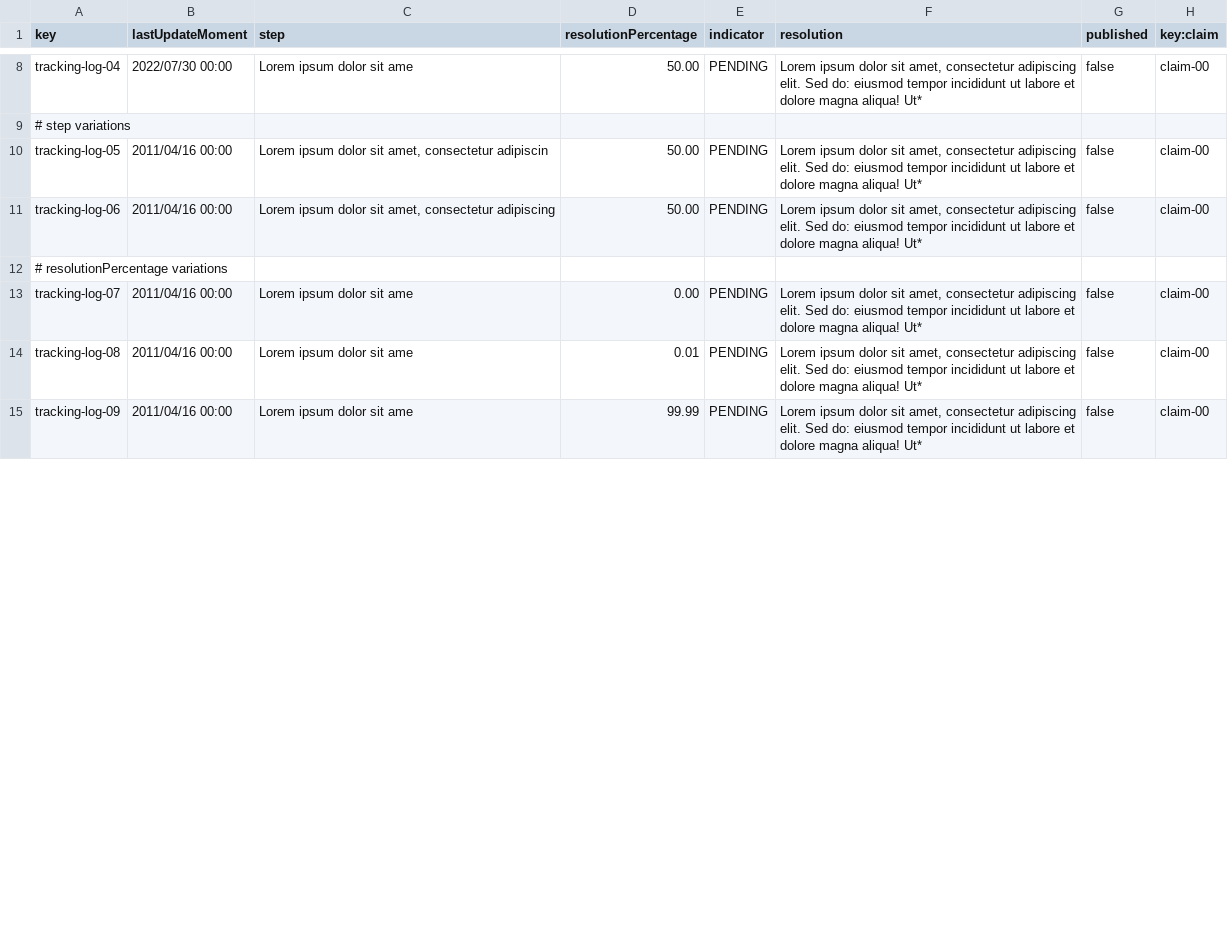
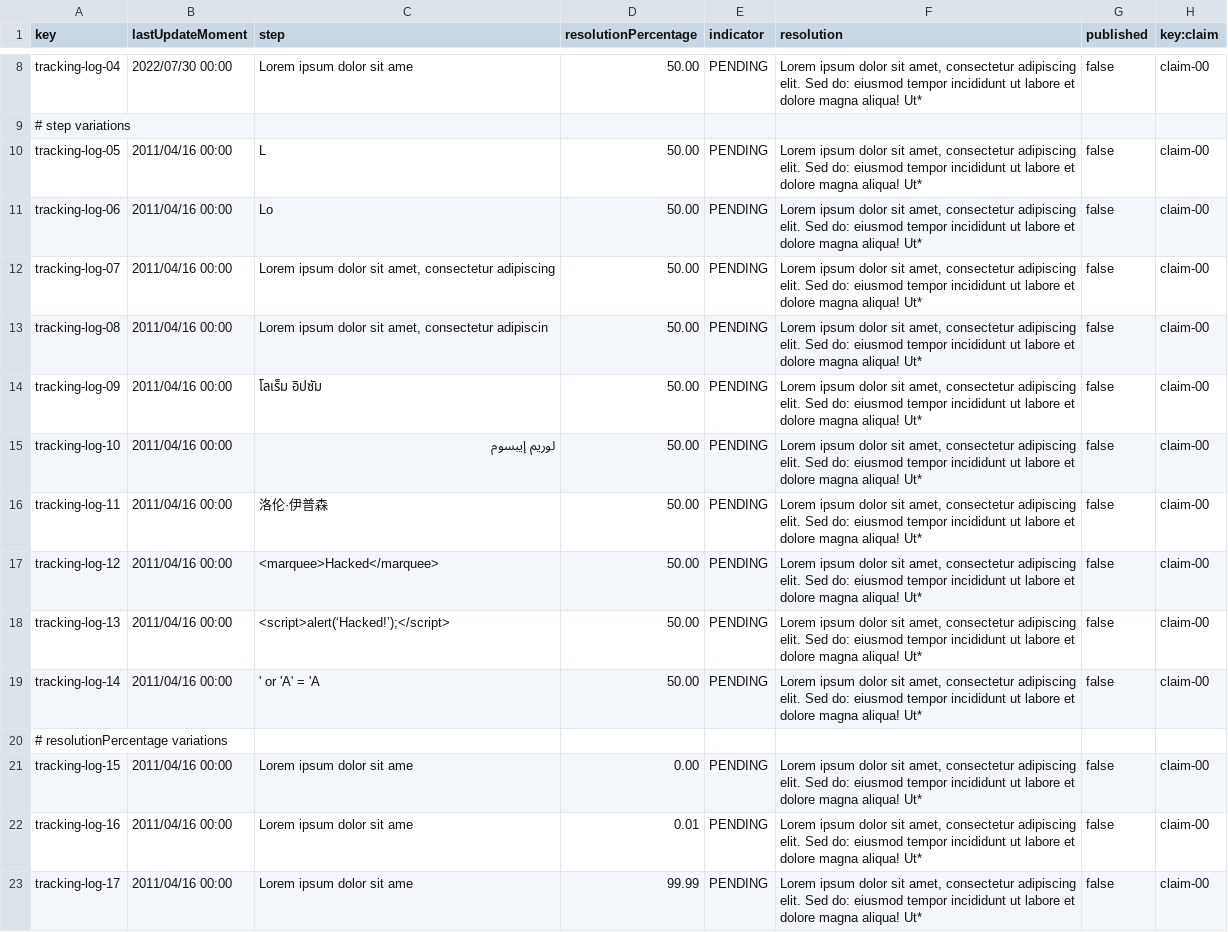
Before and after one commit to adolfoborrego/Acme-ANS, a CSV file: src/main/resources/WEB-INF/data/sample/trackingLog.csv, drawn as a sheet; only a part is shown, gaps mark what is left out; the diff covers the shown part only.

Commit message:
fix(AssistanceAgent features): urls de update y publish, arreglado select choices del leg de una claim, eliminados los csv initial, en delete se valida que no se intente borrar una instancia publicada, actualizados sample data

```diff
--- a/src/main/resources/WEB-INF/data/sample/trackingLog.csv
+++ b/src/main/resources/WEB-INF/data/sample/trackingLog.csv
@@ -9,7 +9,15 @@ tracking-log-04,2022/07/30 00:00,Lorem ipsum dolor sit ame,50.00,PENDING,"Lorem
 # step variations
-tracking-log-05,2011/04/16 00:00,"Lorem ipsum dolor sit amet, consectetur adipiscin",50.00,PENDING,"Lorem ipsum dolor sit amet, consectetur adipiscing elit. Sed do: eiusmod tempor incididunt ut labore et dolore magna aliqua! Ut*",false,claim-00
-tracking-log-06,2011/04/16 00:00,"Lorem ipsum dolor sit amet, consectetur adipiscing",50.00,PENDING,"Lorem ipsum dolor sit amet, consectetur adipiscing elit. Sed do: eiusmod tempor incididunt ut labore et dolore magna aliqua! Ut*",false,claim-00
+tracking-log-05,2011/04/16 00:00,L,50.00,PENDING,"Lorem ipsum dolor sit amet, consectetur adipiscing elit. Sed do: eiusmod tempor incididunt ut labore et dolore magna aliqua! Ut*",false,claim-00
+tracking-log-06,2011/04/16 00:00,Lo,50.00,PENDING,"Lorem ipsum dolor sit amet, consectetur adipiscing elit. Sed do: eiusmod tempor incididunt ut labore et dolore magna aliqua! Ut*",false,claim-00
+tracking-log-07,2011/04/16 00:00,"Lorem ipsum dolor sit amet, consectetur adipiscing",50.00,PENDING,"Lorem ipsum dolor sit amet, consectetur adipiscing elit. Sed do: eiusmod tempor incididunt ut labore et dolore magna aliqua! Ut*",false,claim-00
+tracking-log-08,2011/04/16 00:00,"Lorem ipsum dolor sit amet, consectetur adipiscin",50.00,PENDING,"Lorem ipsum dolor sit amet, consectetur adipiscing elit. Sed do: eiusmod tempor incididunt ut labore et dolore magna aliqua! Ut*",false,claim-00
+tracking-log-09,2011/04/16 00:00,โลเร็ม อิปซัม,50.00,PENDING,"Lorem ipsum dolor sit amet, consectetur adipiscing elit. Sed do: eiusmod tempor incididunt ut labore et dolore magna aliqua! Ut*",false,claim-00
+tracking-log-10,2011/04/16 00:00,لوريم إيبسوم,50.00,PENDING,"Lorem ipsum dolor sit amet, consectetur adipiscing elit. Sed do: eiusmod tempor incididunt ut labore et dolore magna aliqua! Ut*",false,claim-00
+tracking-log-11,2011/04/16 00:00,洛伦·伊普森,50.00,PENDING,"Lorem ipsum dolor sit amet, consectetur adipiscing elit. Sed do: eiusmod tempor incididunt ut labore et dolore magna aliqua! Ut*",false,claim-00
+tracking-log-12,2011/04/16 00:00,<marquee>Hacked</marquee>,50.00,PENDING,"Lorem ipsum dolor sit amet, consectetur adipiscing elit. Sed do: eiusmod tempor incididunt ut labore et dolore magna aliqua! Ut*",false,claim-00
+tracking-log-13,2011/04/16 00:00,<script>alert(‘Hacked!’);</script>,50.00,PENDING,"Lorem ipsum dolor sit amet, consectetur adipiscing elit. Sed do: eiusmod tempor incididunt ut labore et dolore magna aliqua! Ut*",false,claim-00
+tracking-log-14,2011/04/16 00:00,' or 'A' = 'A ,50.00,PENDING,"Lorem ipsum dolor sit amet, consectetur adipiscing elit. Sed do: eiusmod tempor incididunt ut labore et dolore magna aliqua! Ut*",false,claim-00
 # resolutionPercentage variations
-tracking-log-07,2011/04/16 00:00,Lorem ipsum dolor sit ame,0.00,PENDING,"Lorem ipsum dolor sit amet, consectetur adipiscing elit. Sed do: eiusmod tempor incididunt ut labore et dolore magna aliqua! Ut*",false,claim-00
-tracking-log-08,2011/04/16 00:00,Lorem ipsum dolor sit ame,0.01,PENDING,"Lorem ipsum dolor sit amet, consectetur adipiscing elit. Sed do: eiusmod tempor incididunt ut labore et dolore magna aliqua! Ut*",false,claim-00
-tracking-log-09,2011/04/16 00:00,Lorem ipsum dolor sit ame,99.99,PENDING,"Lorem ipsum dolor sit amet, consectetur adipiscing elit. Sed do: eiusmod tempor incididunt ut labore et dolore magna aliqua! Ut*",false,claim-00
+tracking-log-15,2011/04/16 00:00,Lorem ipsum dolor sit ame,0.00,PENDING,"Lorem ipsum dolor sit amet, consectetur adipiscing elit. Sed do: eiusmod tempor incididunt ut labore et dolore magna aliqua! Ut*",false,claim-00
+tracking-log-16,2011/04/16 00:00,Lorem ipsum dolor sit ame,0.01,PENDING,"Lorem ipsum dolor sit amet, consectetur adipiscing elit. Sed do: eiusmod tempor incididunt ut labore et dolore magna aliqua! Ut*",false,claim-00
+tracking-log-17,2011/04/16 00:00,Lorem ipsum dolor sit ame,99.99,PENDING,"Lorem ipsum dolor sit amet, consectetur adipiscing elit. Sed do: eiusmod tempor incididunt ut labore et dolore magna aliqua! Ut*",false,claim-00
```
Also changed, not shown: 8 added rows and 15 edited cells elsewhere in this file, src/main/resources/WEB-INF/data/initial/user-account.csv, src/main/resources/WEB-INF/data/sample/claim.csv, 9 other files.
